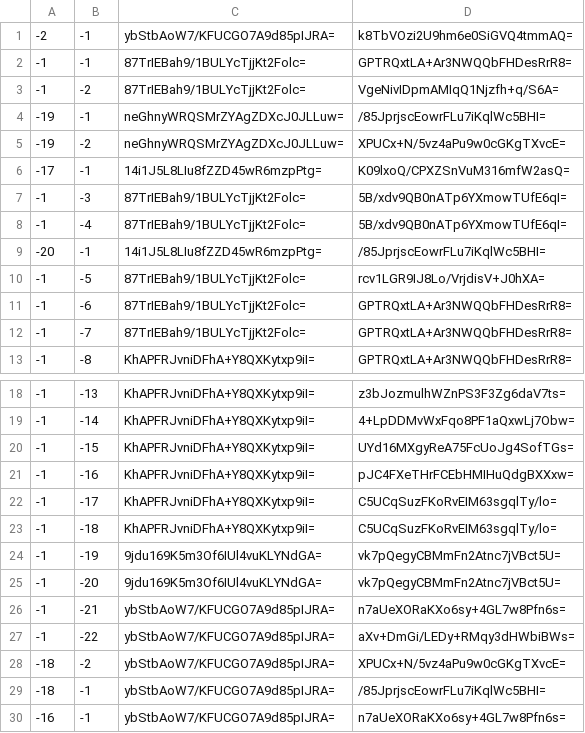
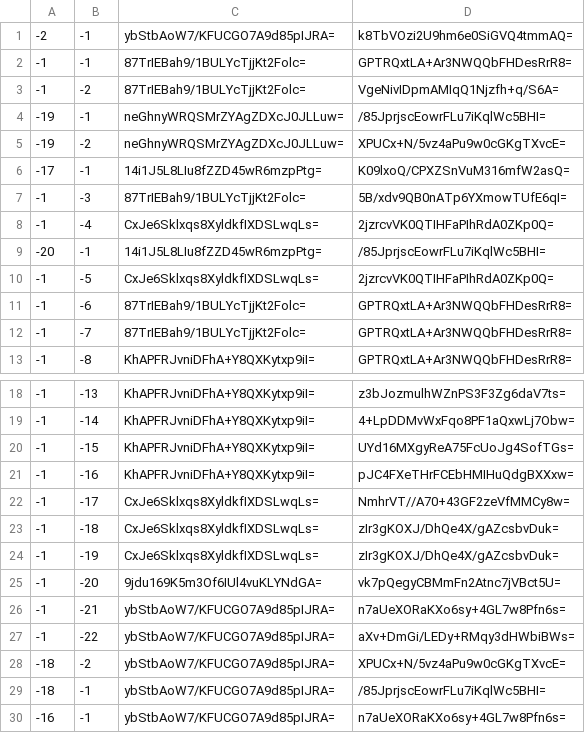
Before and after one commit to Brehtyn/brentyns.com-pipeline, a CSV file: unmined/tiles/zoom.-1/metadata/k.-1.-1.csv, drawn as a sheet; only a part is shown, gaps mark what is left out.

```diff
--- a/unmined/tiles/zoom.-1/metadata/k.-1.-1.csv
+++ b/unmined/tiles/zoom.-1/metadata/k.-1.-1.csv
@@ -7,5 +7,5 @@
 -1,-3,87TrIEBah9/1BULYcTjjKt2Folc=,5B/xdv9QB0nATp6YXmowTUfE6qI=
--1,-4,87TrIEBah9/1BULYcTjjKt2Folc=,5B/xdv9QB0nATp6YXmowTUfE6qI=
+-1,-4,CxJe6Sklxqs8XyldkfIXDSLwqLs=,2jzrcvVK0QTIHFaPIhRdA0ZKp0Q=
 -20,-1,14i1J5L8LIu8fZZD45wR6mzpPtg=,/85JprjscEowrFLu7iKqlWc5BHI=
--1,-5,87TrIEBah9/1BULYcTjjKt2Folc=,rcv1LGR9IJ8Lo/VrjdisV+J0hXA=
+-1,-5,CxJe6Sklxqs8XyldkfIXDSLwqLs=,2jzrcvVK0QTIHFaPIhRdA0ZKp0Q=
 -1,-6,87TrIEBah9/1BULYcTjjKt2Folc=,GPTRQxtLA+Ar3NWQQbFHDesRrR8=
@@ -21,5 +21,5 @@
 -1,-16,KhAPFRJvniDFhA+Y8QXKytxp9iI=,pJC4FXeTHrFCEbHMIHuQdgBXXxw=
--1,-17,KhAPFRJvniDFhA+Y8QXKytxp9iI=,C5UCqSuzFKoRvEIM63sgqlTy/lo=
--1,-18,KhAPFRJvniDFhA+Y8QXKytxp9iI=,C5UCqSuzFKoRvEIM63sgqlTy/lo=
--1,-19,9jdu169K5m3Of6IUl4vuKLYNdGA=,vk7pQegyCBMmFn2Atnc7jVBct5U=
+-1,-17,CxJe6Sklxqs8XyldkfIXDSLwqLs=,NmhrVT//A70+43GF2zeVfMMCy8w=
+-1,-18,CxJe6Sklxqs8XyldkfIXDSLwqLs=,zIr3gKOXJ/DhQe4X/gAZcsbvDuk=
+-1,-19,CxJe6Sklxqs8XyldkfIXDSLwqLs=,zIr3gKOXJ/DhQe4X/gAZcsbvDuk=
 -1,-20,9jdu169K5m3Of6IUl4vuKLYNdGA=,vk7pQegyCBMmFn2Atnc7jVBct5U=
```
Also changed, not shown: unmined/tiles/zoom.-1/metadata/k.0.-1.csv, unmined/tiles/zoom.-2/metadata/k.-1.-1.csv, 37 other files.
